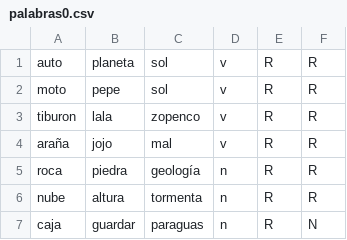
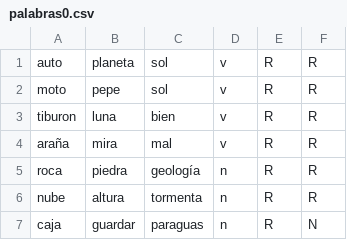
Before and after one commit to sevita/neurociencia, a CSV file: grupo3/priming/palabras0.csv, drawn as a sheet; only a part is shown.

```diff
--- a/grupo3/priming/palabras0.csv
+++ b/grupo3/priming/palabras0.csv
@@ -2,4 +2,4 @@ auto,planeta,sol,v,R,R
 moto,pepe,sol,v,R,R
-tiburon,lala,zopenco,v,R,R
-araña,jojo,mal,v,R,R
+tiburon,luna,bien,v,R,R
+araña,mira,mal,v,R,R
 roca,piedra,geología,n,R,R
```
Also changed, not shown: grupo3/priming/palabras1.csv, grupo3/priming/palabras10.csv, 14 other files.
